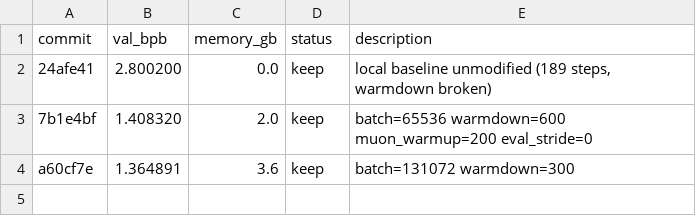
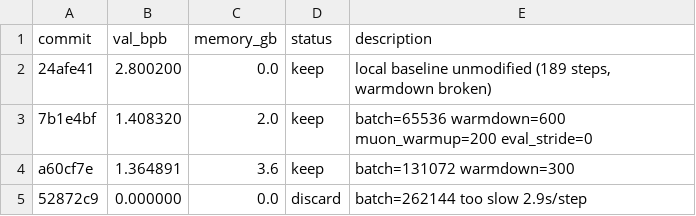
Before and after one commit to ZH-Haoran/parameter-golf, a TSV file: results.tsv, drawn as a sheet; the diff names each change by its address in the sheet, - before the commit and + after, or states it on an @@ line.

Commit message:
Record discard: batch262k too slow

```diff
--- a/results.tsv
+++ b/results.tsv
+row 5: 52872c9 | 0.000000 | 0.0 | discard | batch=262144 too slow 2.9s/step
```
